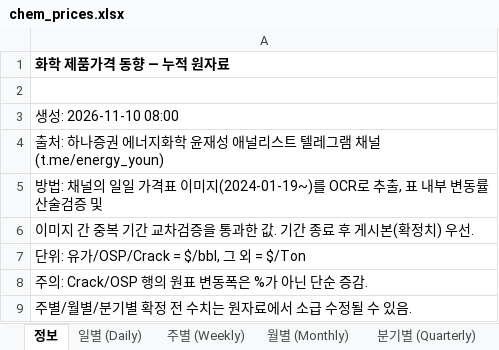
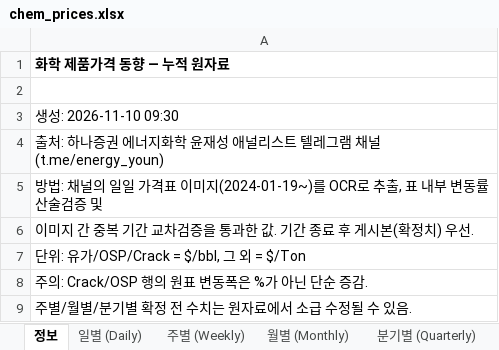
Before and after one commit to jwk490-cell/rl-a5bfvbeqf3, an Excel workbook: data/chem_prices.xlsx, sheet 정보, drawn as a sheet; values as stored, in another font and other column widths than the file's, no borders; the diff names each change by its address in the sheet, - before the commit and + after, or states it on an @@ line.

```diff
--- a/data/chem_prices.xlsx (sheet 정보)
+++ b/data/chem_prices.xlsx (sheet 정보)
-A3: 생성: 2026-11-10 08:00
+A3: 생성: 2026-11-10 09:30
```
Also changed, not shown: 2 other files.
